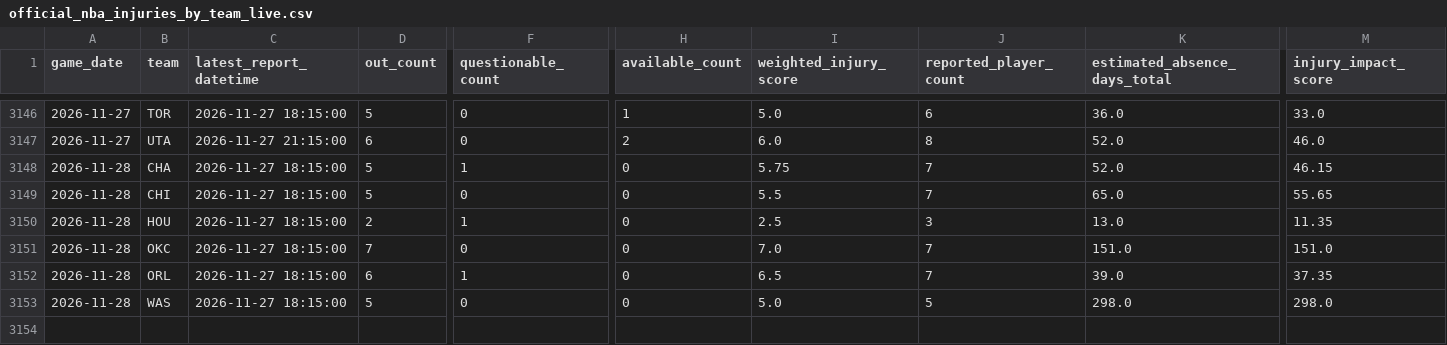
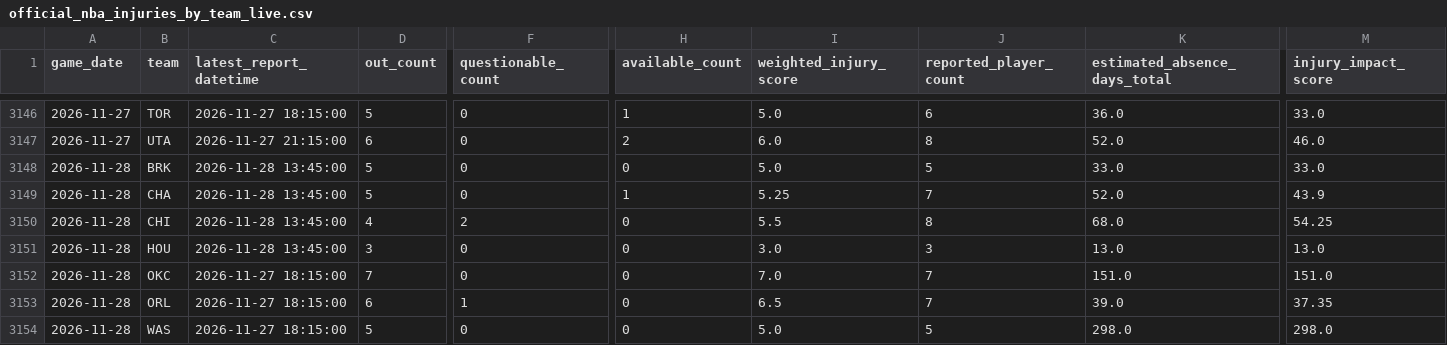
Before and after one commit to brianbzeng/nbamodel, a CSV file: data/raw/official_nba_injuries_by_team_live.csv, drawn as a sheet; only a part is shown, gaps mark what is left out; addresses are those after the commit; rows hold the shown columns only; the diff names each change by its address in the sheet, - before the commit and + after, or states it on an @@ line.

```diff
--- a/data/raw/official_nba_injuries_by_team_live.csv
+++ b/data/raw/official_nba_injuries_by_team_live.csv
+row 3148: 2026-11-28 | BRK | 2026-11-28 13:45:00 | 5 | 0 | 0 | 5.0 | 5 | 33.0 | 33.0
-C3149:C3151 (latest_report_datetime): 2026-11-27 18:15:00
+C3149:C3151 (latest_report_datetime): 2026-11-28 13:45:00
-F3149 (questionable_count): 1
+F3149 (questionable_count): 0
-H3149 (available_count): 0
+H3149 (available_count): 1
-I3149 (weighted_injury_score): 5.75
+I3149 (weighted_injury_score): 5.25
-M3149 (injury_impact_score): 46.15
+M3149 (injury_impact_score): 43.9
-D3150 (out_count): 5
+D3150 (out_count): 4
-F3150 (questionable_count): 0
+F3150 (questionable_count): 2
-J3150 (reported_player_count): 7
+J3150 (reported_player_count): 8
-K3150 (estimated_absence_days_total): 65.0
+K3150 (estimated_absence_days_total): 68.0
-M3150 (injury_impact_score): 55.65
+M3150 (injury_impact_score): 54.25
-D3151 (out_count): 2
+D3151 (out_count): 3
-F3151 (questionable_count): 1
+F3151 (questionable_count): 0
-I3151 (weighted_injury_score): 2.5
+I3151 (weighted_injury_score): 3.0
-M3151 (injury_impact_score): 11.35
+M3151 (injury_impact_score): 13.0
```
Also changed, not shown: data/raw/nba_daily_predictions.csv, 1 other file.
